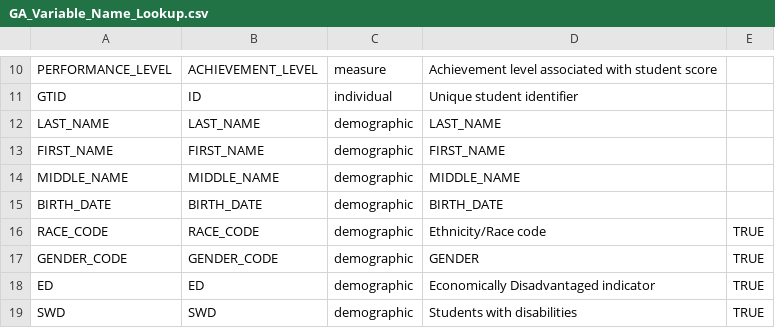
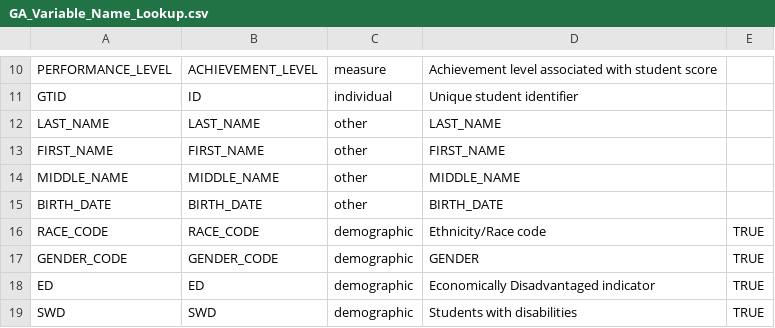
Before and after one commit to CenterForAssessment/SGPstateData, a CSV file: Variable_Name_Lookup/GA_Variable_Name_Lookup.csv, drawn as a sheet; only a part is shown, gaps mark what is left out.

Commit message:
Remove unnecessary demographics from Georgia V name lookup

```diff
--- a/Variable_Name_Lookup/GA_Variable_Name_Lookup.csv
+++ b/Variable_Name_Lookup/GA_Variable_Name_Lookup.csv
@@ -11,6 +11,6 @@ PERFORMANCE_LEVEL,ACHIEVEMENT_LEVEL,measure,Achievement level associated with st
 GTID,ID,individual,Unique student identifier,
-LAST_NAME,LAST_NAME,demographic,LAST_NAME,
-FIRST_NAME,FIRST_NAME,demographic,FIRST_NAME,
-MIDDLE_NAME,MIDDLE_NAME,demographic,MIDDLE_NAME,
-BIRTH_DATE,BIRTH_DATE,demographic,BIRTH_DATE,
+LAST_NAME,LAST_NAME,other,LAST_NAME,
+FIRST_NAME,FIRST_NAME,other,FIRST_NAME,
+MIDDLE_NAME,MIDDLE_NAME,other,MIDDLE_NAME,
+BIRTH_DATE,BIRTH_DATE,other,BIRTH_DATE,
 RACE_CODE,RACE_CODE,demographic,Ethnicity/Race code,TRUE
```
